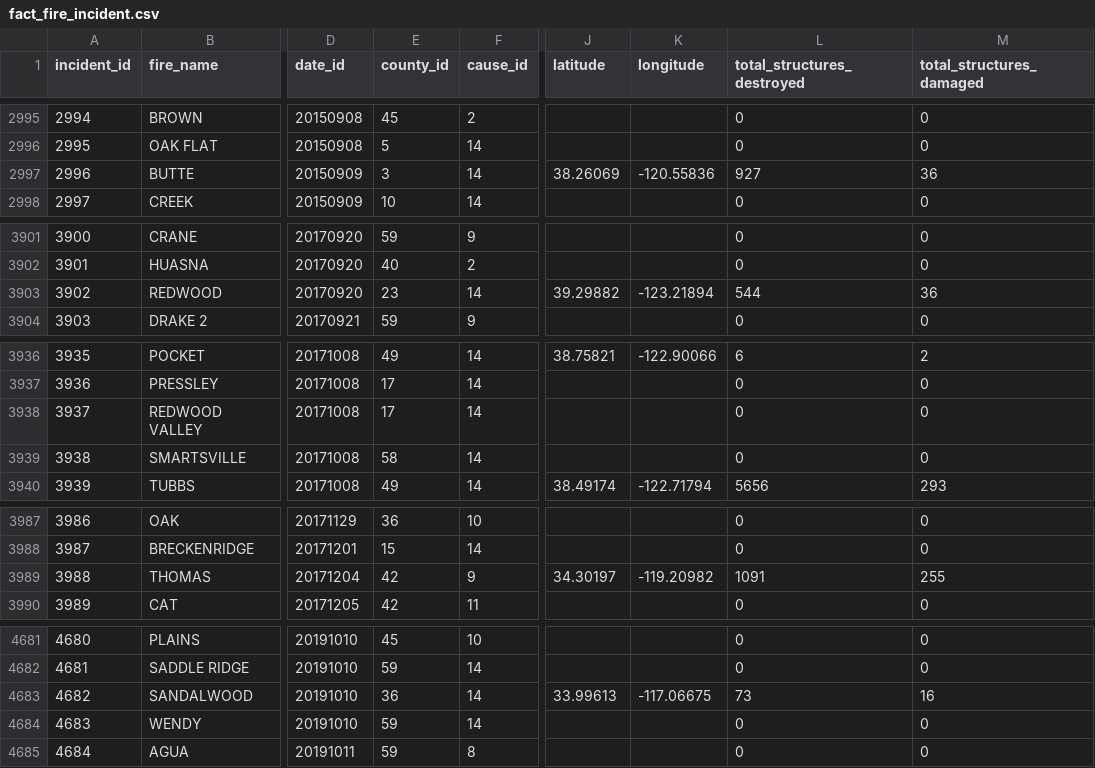
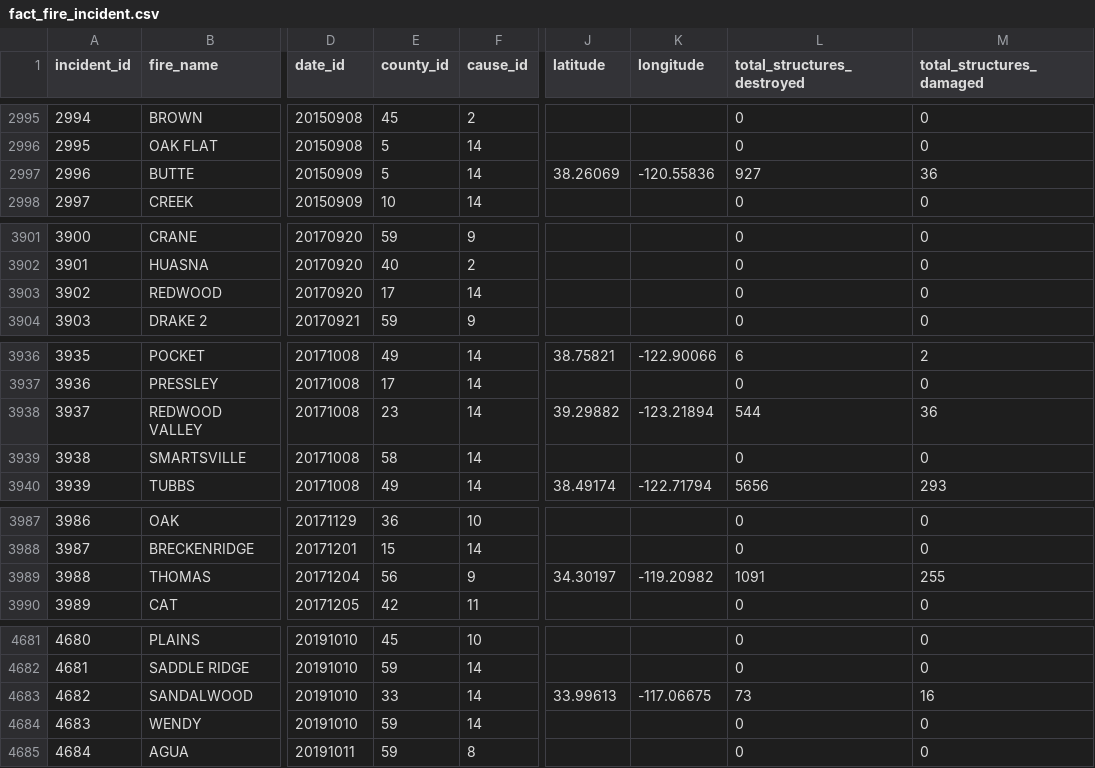
Before and after one commit to tpdk0105/IDV_TTDL, a CSV file: data/tables/fact_fire_incident.csv, drawn as a sheet; only a part is shown, gaps mark what is left out; the diff covers the shown part only; the diff names each change by its address in the sheet, - before the commit and + after, or states it on an @@ line.

```diff
--- a/data/tables/fact_fire_incident.csv
+++ b/data/tables/fact_fire_incident.csv
-E2997 (county_id): 3
+E2997 (county_id): 5
-E3903 (county_id): 23
+E3903 (county_id): 17
-J3903 (latitude): 39.29882
+J3903 (latitude): (empty)
-K3903 (longitude): -123.21894
+K3903 (longitude): (empty)
-L3903 (total_structures_destroyed): 544
+L3903 (total_structures_destroyed): 0
-M3903 (total_structures_damaged): 36
+M3903 (total_structures_damaged): 0
-E3938 (county_id): 17
+E3938 (county_id): 23
-J3938 (latitude): (empty)
+J3938 (latitude): 39.29882
-K3938 (longitude): (empty)
+K3938 (longitude): -123.21894
-L3938 (total_structures_destroyed): 0
+L3938 (total_structures_destroyed): 544
-M3938 (total_structures_damaged): 0
+M3938 (total_structures_damaged): 36
-E3989 (county_id): 42
+E3989 (county_id): 56
-E4683 (county_id): 36
+E4683 (county_id): 33
```
Also changed, not shown: 7 edited cells elsewhere in this file, 35 other files.
